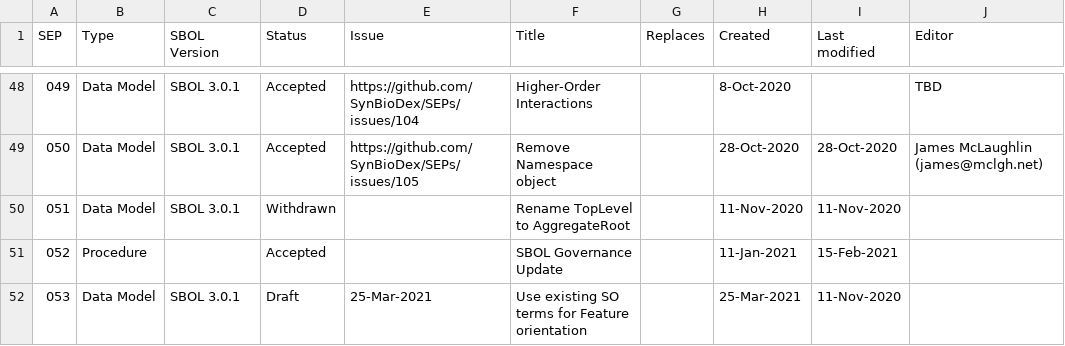
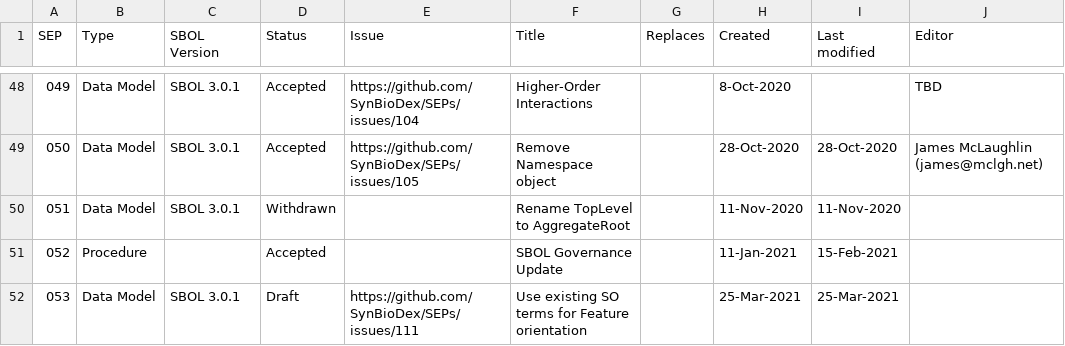
Before and after one commit to SynBioDex/SEPs, a CSV file: summary.csv, drawn as a sheet; only a part is shown, gaps mark what is left out; the diff names each change by its address in the sheet, - before the commit and + after, or states it on an @@ line.

```diff
--- a/summary.csv
+++ b/summary.csv
-E52 (Issue): 25-Mar-2021
+E52 (Issue): https://github.com/SynBioDex/SEPs/issues/111
-I52 (Last modified): 11-Nov-2020
+I52 (Last modified): 25-Mar-2021
```
